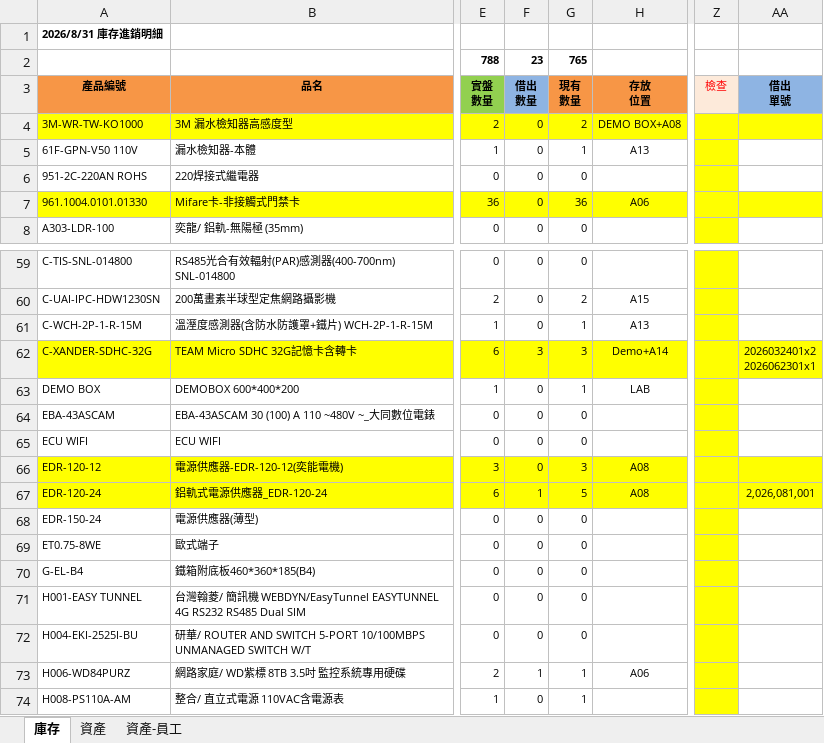
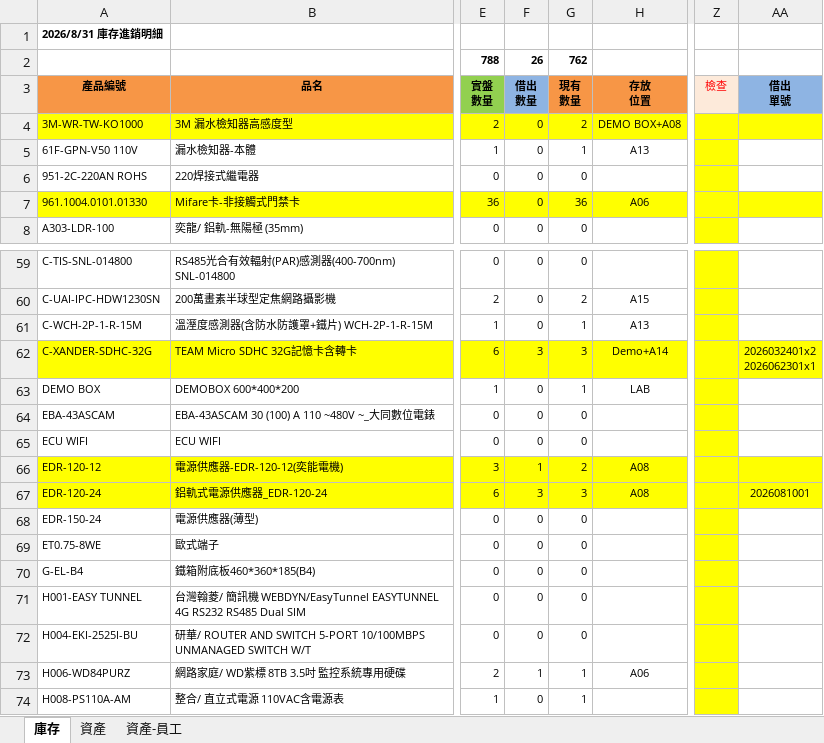
Before and after one commit to chienyulee2023-alt/sunforce-asset-query, an Excel workbook: data.xlsx, sheet 庫存, drawn as a sheet; only a part is shown, gaps mark what is left out; values as stored, in another font and other column widths than the file's, no borders; the diff names each change by its address in the sheet, - before the commit and + after, or states it on an @@ line.

Commit message:
20260928
20260928

```diff
--- a/data.xlsx (sheet 庫存)
+++ b/data.xlsx (sheet 庫存)
-F2: 23
+F2: 26
-G2: 765
+G2: 762
-F66: 0
+F66: 1
-G66: 3
+G66: 2
-F67: 1
+F67: 3
-G67: 5
+G67: 3
-AA67: 2,026,081,001
+AA67: 2026081001
```
